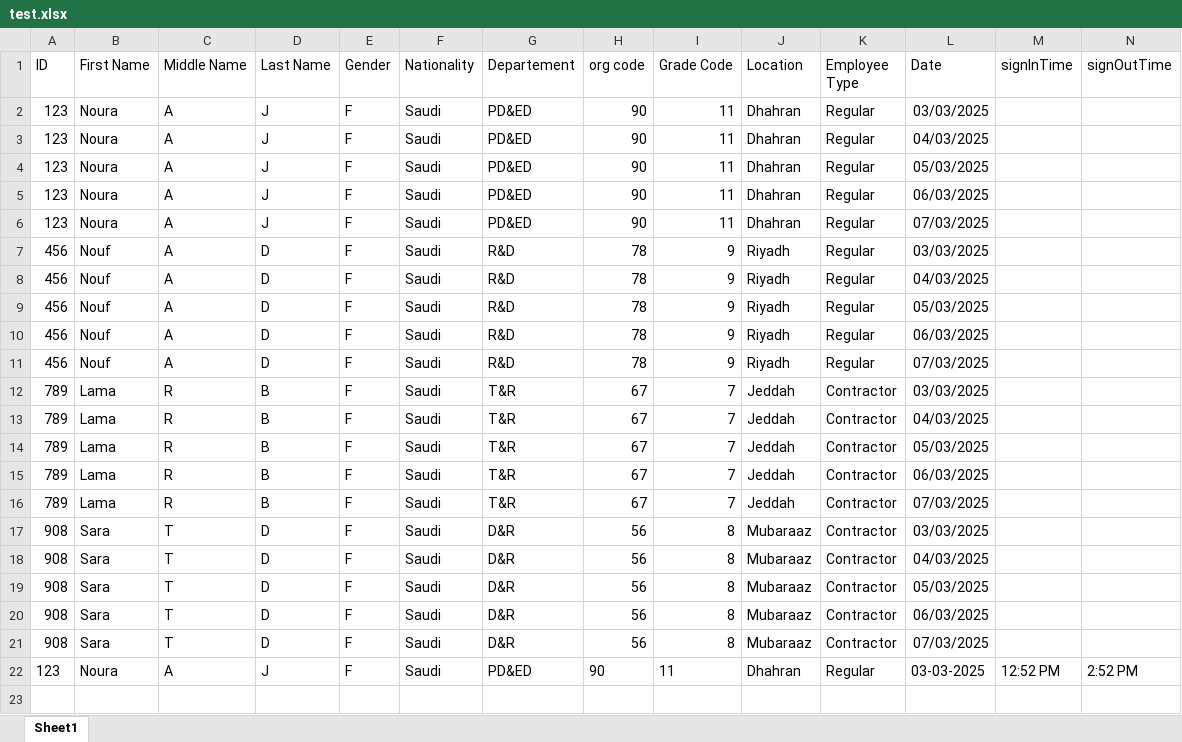
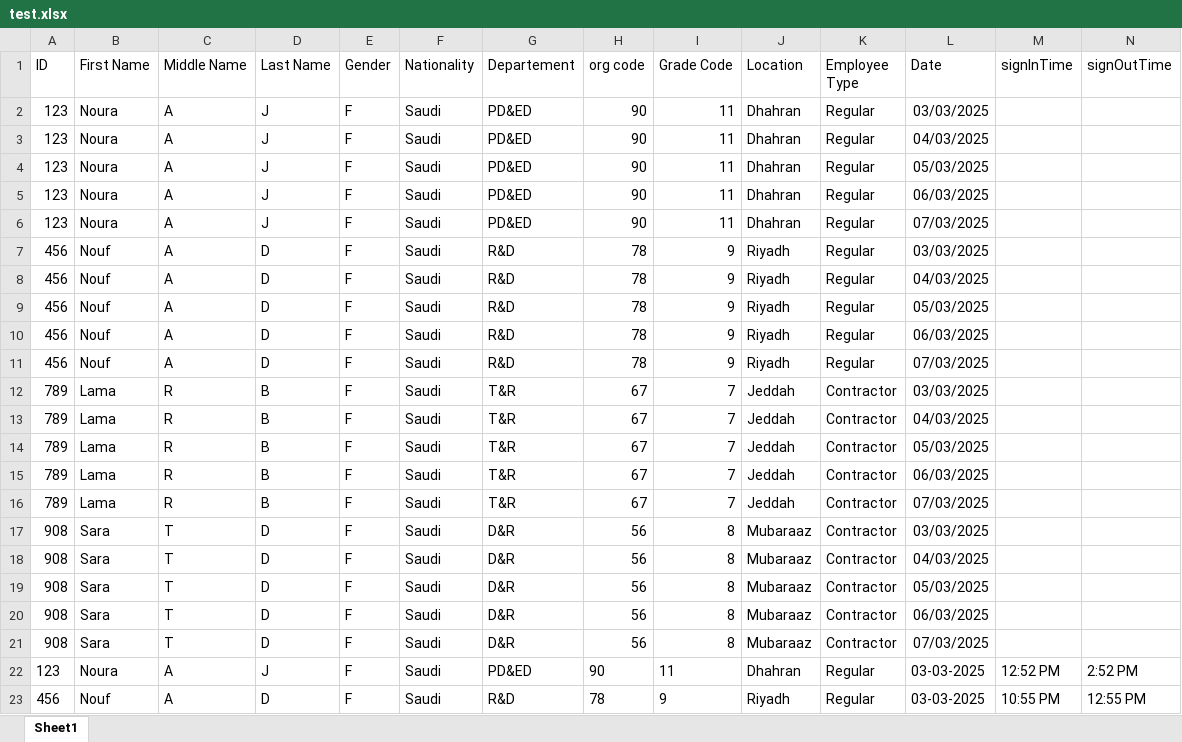
Before and after one commit to Noura-j/excelfile, an Excel workbook: test.xlsx, sheet Sheet1, drawn as a sheet; values as stored, in another font and other column widths than the file's, no borders; table styles not drawn; the diff names each change by its address in the sheet, - before the commit and + after, or states it on an @@ line.

Commit message:
Updated sign-in/sign-out times

```diff
--- a/test.xlsx (sheet Sheet1)
+++ b/test.xlsx (sheet Sheet1)
+row 23: 456 | Nouf | A | D | F | Saudi | R&D | 78 | 9 | Riyadh | Regular | 03-03-2025 | 10:55 PM | 12:55 PM
```
